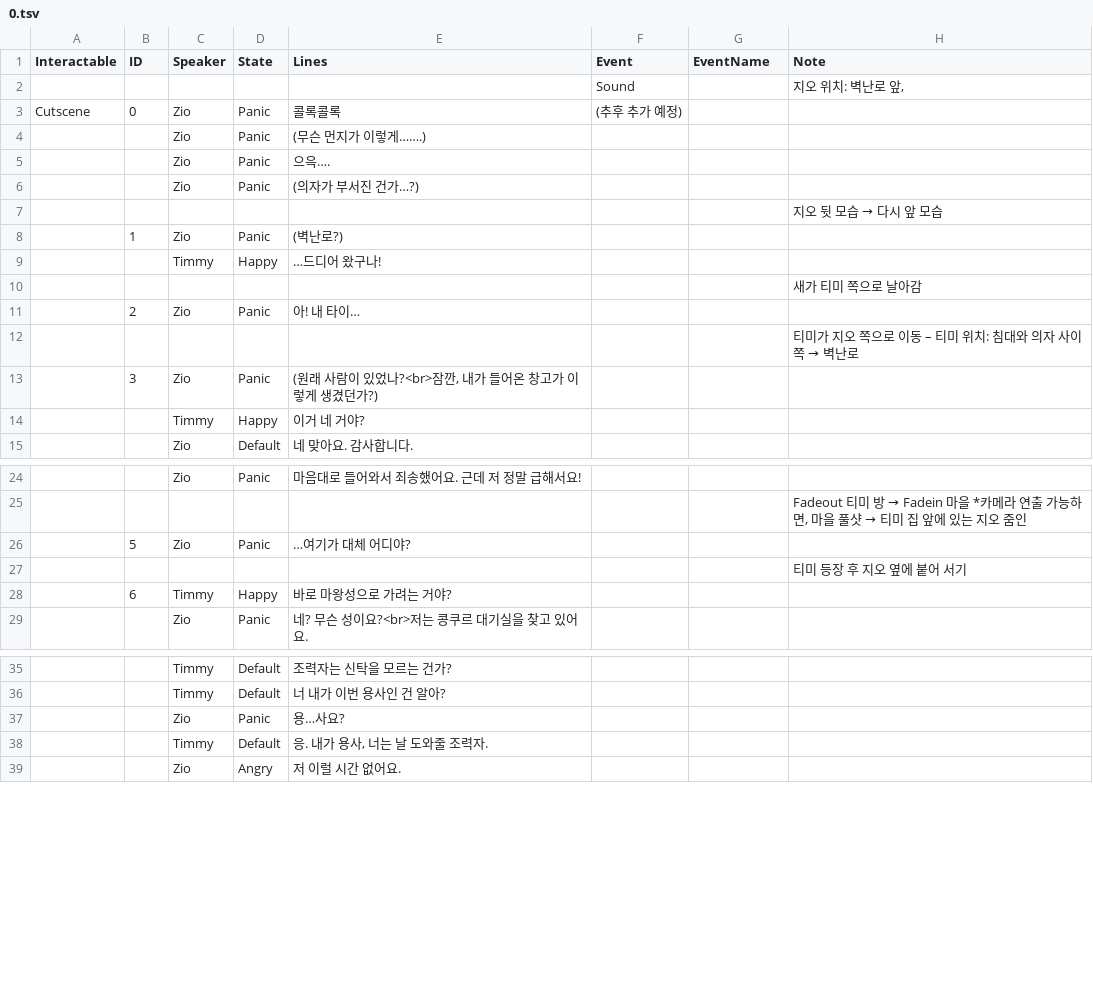
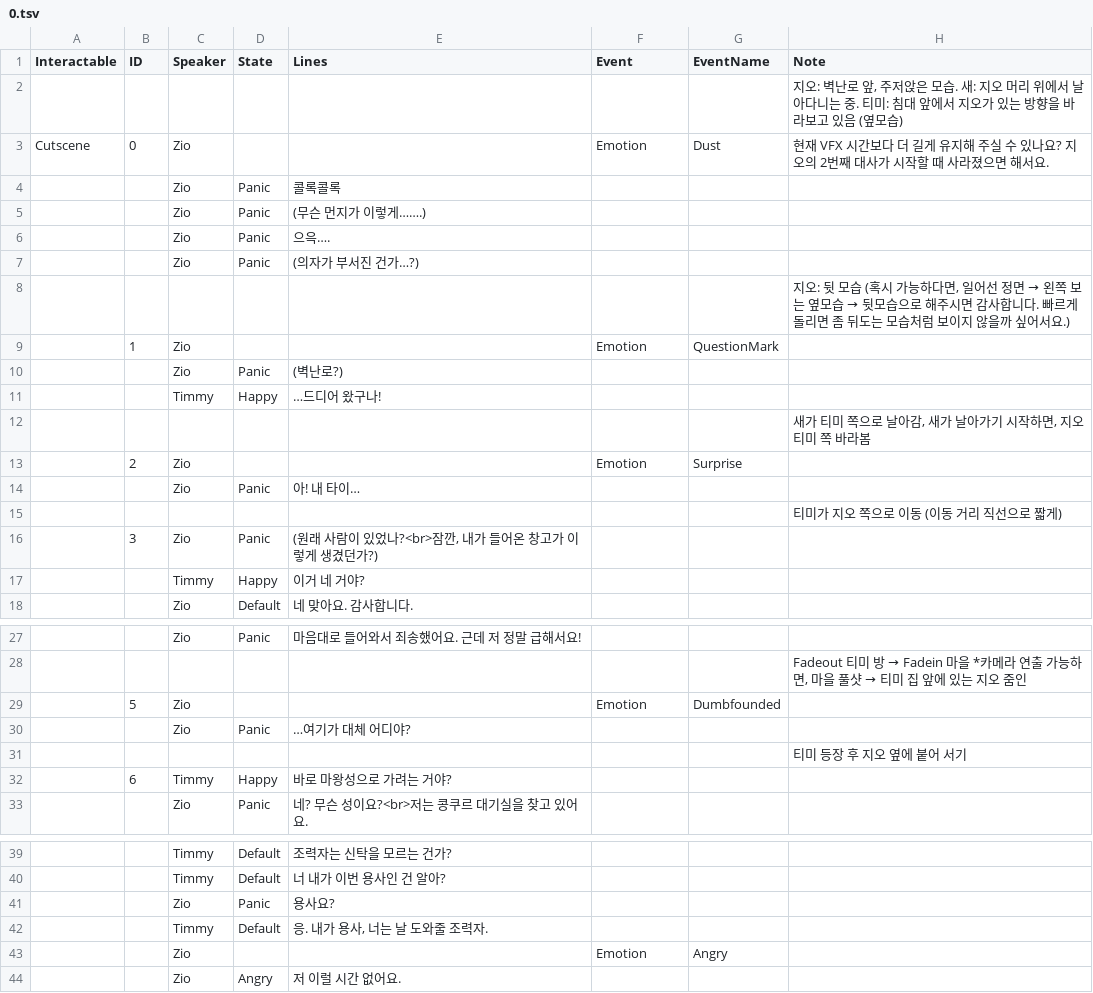
Before and after one commit to Duet-Forte/Duet-Forte, a TSV file: Assets/Resources/TSV/DialogueData/0.tsv, drawn as a sheet; only a part is shown, gaps mark what is left out; the diff covers the shown part only.

Commit message:
[Add] Add emotion

```diff
--- a/Assets/Resources/TSV/DialogueData/0.tsv
+++ b/Assets/Resources/TSV/DialogueData/0.tsv
@@ -1,4 +1,5 @@
 Interactable	ID	Speaker	State	Lines	Event	EventName	Note
-					Sound		지오 위치: 벽난로 앞,
-Cutscene	0	Zio	Panic	콜록콜록	(추후 추가 예정)		
+							지오: 벽난로 앞, 주저앉은 모습. 새: 지오 머리 위에서 날아다니는 중. 티미: 침대 앞에서 지오가 있는 방향을 바라보고 있음 (옆모습)
+Cutscene	0	Zio			Emotion	Dust	현재 VFX 시간보다 더 길게 유지해 주실 수 있나요? 지오의 2번째 대사가 시작할 때 사라졌으면 해서요.
+		Zio	Panic	콜록콜록			
 		Zio	Panic	(무슨 먼지가 이렇게…….)			
@@ -6,8 +7,10 @@ Cutscene	0	Zio	Panic	콜록콜록	(추후 추가 예정)
 		Zio	Panic	(의자가 부서진 건가…?)			
-							지오 뒷 모습 → 다시 앞 모습
-	1	Zio	Panic	(벽난로?)			
+							지오: 뒷 모습 (혹시 가능하다면, 일어선 정면 → 왼쪽 보는 옆모습 → 뒷모습으로 해주시면 감사합니다. 빠르게 돌리면 좀 뒤도는 모습처럼 보이지 않을까 싶어서요.)
+	1	Zio			Emotion	QuestionMark	
+		Zio	Panic	(벽난로?)			
 		Timmy	Happy	…드디어 왔구나!			
-							새가 티미 쪽으로 날아감
-	2	Zio	Panic	아! 내 타이…			
-							티미가 지오 쪽으로 이동 – 티미 위치: 침대와 의자 사이쪽 → 벽난로
+							새가 티미 쪽으로 날아감, 새가 날아가기 시작하면, 지오 티미 쪽 바라봄
+	2	Zio			Emotion	Surprise	
+		Zio	Panic	아! 내 타이…			
+							티미가 지오 쪽으로 이동 (이동 거리 직선으로 짧게)
 	3	Zio	Panic	(원래 사람이 있었나?<br>잠깐, 내가 들어온 창고가 이렇게 생겼던가?)			
@@ -25,3 +28,4 @@ Cutscene	0	Zio	Panic	콜록콜록	(추후 추가 예정)
 							Fadeout 티미 방 → Fadein 마을 *카메라 연출 가능하면, 마을 풀샷 → 티미 집 앞에 있는 지오 줌인
-	5	Zio	Panic	…여기가 대체 어디야?			
+	5	Zio			Emotion	Dumbfounded	
+		Zio	Panic	…여기가 대체 어디야?			
 							티미 등장 후 지오 옆에 붙어 서기
@@ -36,4 +40,5 @@ Cutscene	0	Zio	Panic	콜록콜록	(추후 추가 예정)
 		Timmy	Default	너 내가 이번 용사인 건 알아?			
-		Zio	Panic	용…사요?			
+		Zio	Panic	용사요?			
 		Timmy	Default	응. 내가 용사, 너는 날 도와줄 조력자.			
+		Zio			Emotion	Angry	
 		Zio	Angry	저 이럴 시간 없어요.			
```
Also changed, not shown: 1 added row and 1 edited cell elsewhere in this file, 29 other files.
